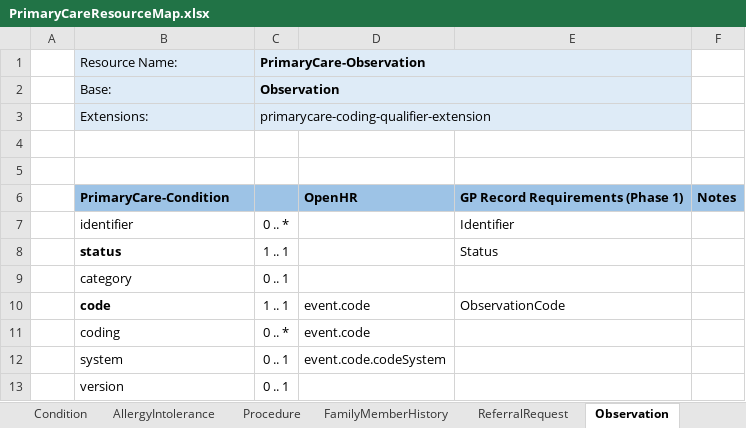
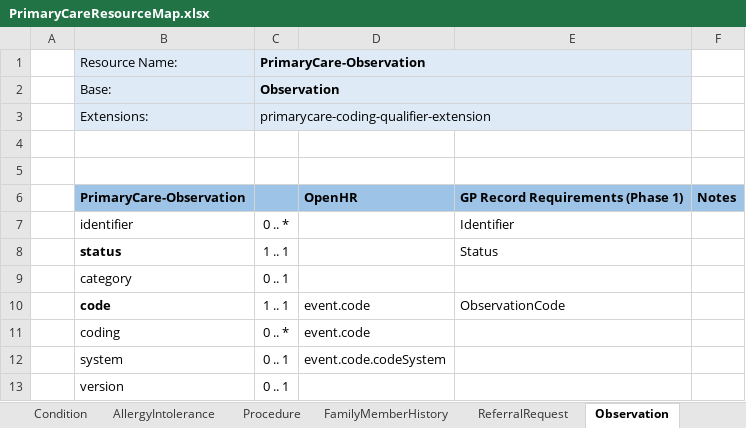
Before and after one commit to endeavourhealth/FHIR-Profiles, an Excel workbook: Docs/PrimaryCareResourceMap.xlsx, sheet Observation, drawn as a sheet; only a part is shown; values as stored, in another font and other column widths than the file's, no borders; the diff names each change by its address in the sheet, - before the commit and + after, or states it on an @@ line.

Commit message:
Encounter latest + resource map

```diff
--- a/Docs/PrimaryCareResourceMap.xlsx (sheet Observation)
+++ b/Docs/PrimaryCareResourceMap.xlsx (sheet Observation)
-B6 (Resource Name:): PrimaryCare-Condition
+B6 (Resource Name:): PrimaryCare-Observation
```
Also changed, not shown: sheet DiagnosticReport, sheet MedicationRegime, sheet ReferralRequest, sheet Procedure, sheet FamilyMemberHistory, other sheet tabs, 1 other file.
